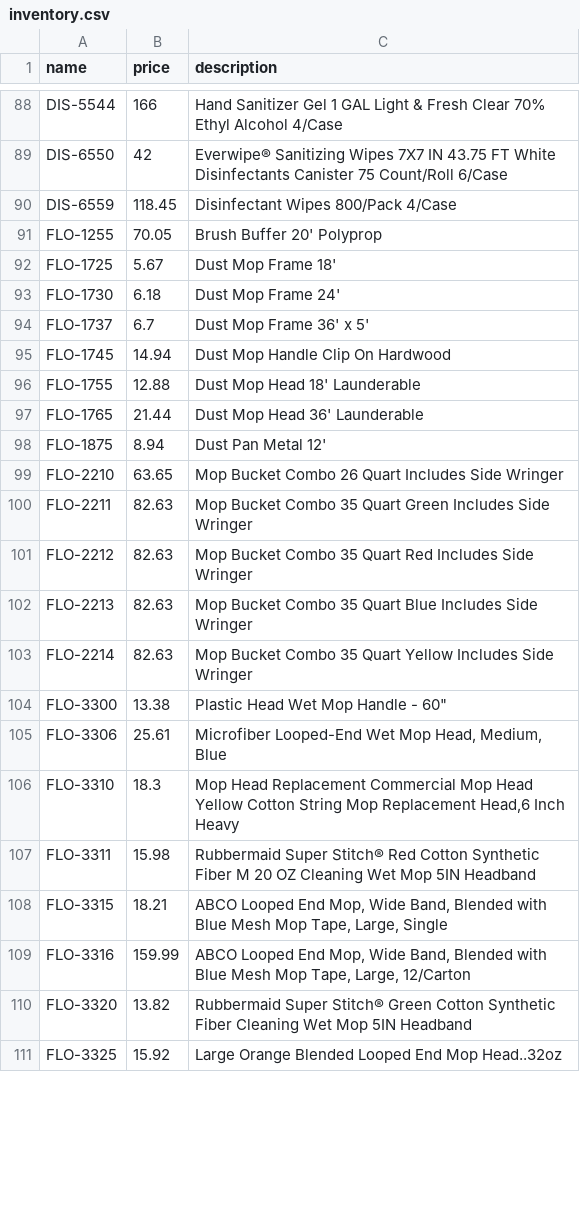
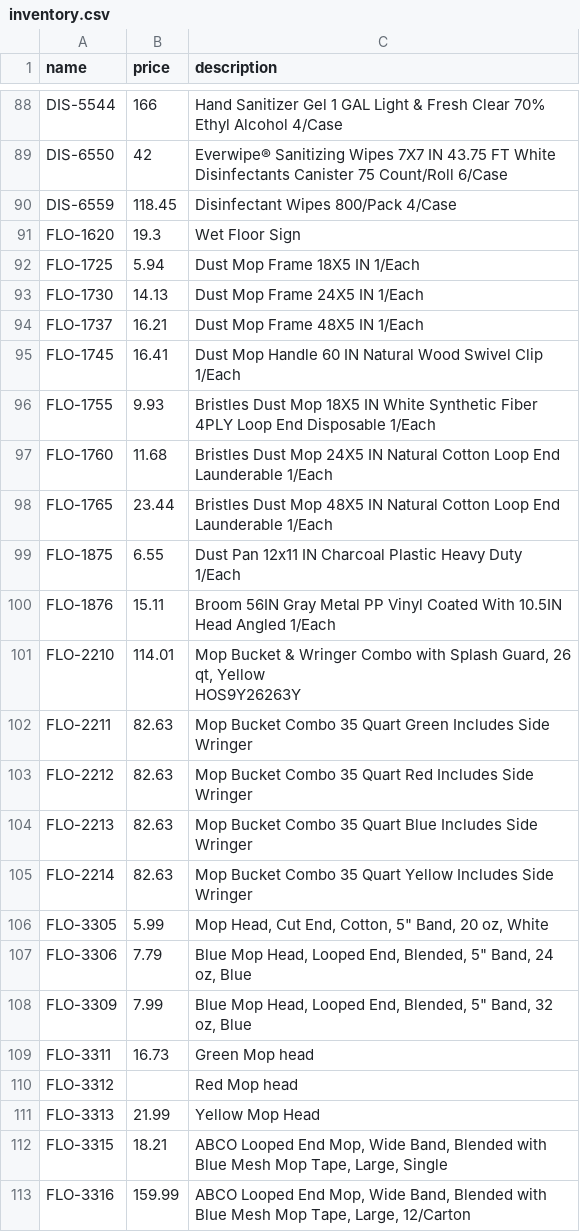
Before and after one commit to SkipeeMcghee/daytonasupply, a CSV file: data/inventory.csv, drawn as a sheet; only a part is shown, gaps mark what is left out; the diff covers the shown part only.

Commit message:
inventory update 7-13-2026

```diff
--- a/data/inventory.csv
+++ b/data/inventory.csv
@@ -90,11 +90,14 @@ DIS-6550,42,Everwipe® Sanitizing Wipes 7X7 IN 43.75 FT White Disinfectants Cani
 DIS-6559,118.45,Disinfectant Wipes 800/Pack 4/Case
-FLO-1255,70.05,Brush Buffer 20' Polyprop
-FLO-1725,5.67,Dust Mop Frame 18'
-FLO-1730,6.18,Dust Mop Frame 24'
-FLO-1737,6.7,Dust Mop Frame 36' x 5'
-FLO-1745,14.94,Dust Mop Handle Clip On Hardwood
-FLO-1755,12.88,Dust Mop Head 18' Launderable
-FLO-1765,21.44,Dust Mop Head 36' Launderable
-FLO-1875,8.94,Dust Pan Metal 12'
-FLO-2210,63.65,Mop Bucket Combo 26 Quart Includes Side Wringer
+FLO-1620,19.3,Wet Floor Sign
+FLO-1725,5.94,Dust Mop Frame 18X5 IN 1/Each
+FLO-1730,14.13,Dust Mop Frame 24X5 IN 1/Each
+FLO-1737,16.21,Dust Mop Frame 48X5 IN 1/Each
+FLO-1745,16.41,Dust Mop Handle 60 IN Natural Wood Swivel Clip 1/Each
+FLO-1755,9.93,Bristles Dust Mop 18X5 IN White Synthetic Fiber 4PLY Loop End Disposable 1/Each
+FLO-1760,11.68,Bristles Dust Mop 24X5 IN Natural Cotton Loop End Launderable 1/Each
+FLO-1765,23.44,Bristles Dust Mop 48X5 IN Natural Cotton Loop End Launderable 1/Each
+FLO-1875,6.55,Dust Pan 12x11 IN Charcoal Plastic Heavy Duty 1/Each
+FLO-1876,15.11,Broom 56IN Gray Metal PP Vinyl Coated With 10.5IN Head Angled 1/Each
+FLO-2210,114.01,"Mop Bucket & Wringer Combo with Splash Guard, 26 qt, Yellow
+HOS9Y26263Y"
 FLO-2211,82.63,Mop Bucket Combo 35 Quart Green  Includes Side Wringer
@@ -103,9 +106,9 @@ FLO-2213,82.63,Mop Bucket Combo 35 Quart Blue  Includes Side Wringer
 FLO-2214,82.63,Mop Bucket Combo 35 Quart Yellow Includes Side Wringer
-FLO-3300,13.38,"Plastic Head Wet Mop Handle - 60"""
-FLO-3306,25.61,"Microfiber Looped-End Wet Mop Head, Medium, Blue"
-FLO-3310,18.3,"Mop Head Replacement Commercial Mop Head Yellow Cotton String Mop Replacement Head,6 Inch Heavy"
-FLO-3311,15.98,Rubbermaid Super Stitch® Red Cotton Synthetic Fiber M 20 OZ Cleaning Wet Mop 5IN Headband
+FLO-3305,5.99,"Mop Head, Cut End, Cotton, 5"" Band, 20 oz, White"
+FLO-3306,7.79,"Blue Mop Head, Looped End, Blended, 5"" Band, 24 oz, Blue"
+FLO-3309,7.99,"Blue Mop Head, Looped End, Blended, 5"" Band, 32 oz, Blue"
+FLO-3311,16.73,Green Mop head
+FLO-3312,,Red Mop head
+FLO-3313,21.99,Yellow Mop Head
 FLO-3315,18.21,"ABCO Looped End Mop, Wide Band, Blended with Blue Mesh Mop Tape, Large, Single"
 FLO-3316,159.99,"ABCO Looped End Mop, Wide Band, Blended with Blue Mesh Mop Tape, Large, 12/Carton"
-FLO-3320,13.82,Rubbermaid Super Stitch® Green Cotton Synthetic Fiber Cleaning Wet Mop 5IN Headband
-FLO-3325,15.92,Large Orange Blended Looped End Mop Head..32oz
```
Also changed, not shown: 26 added rows, 14 removed rows and 34 edited cells elsewhere in this file, 1 other file.
